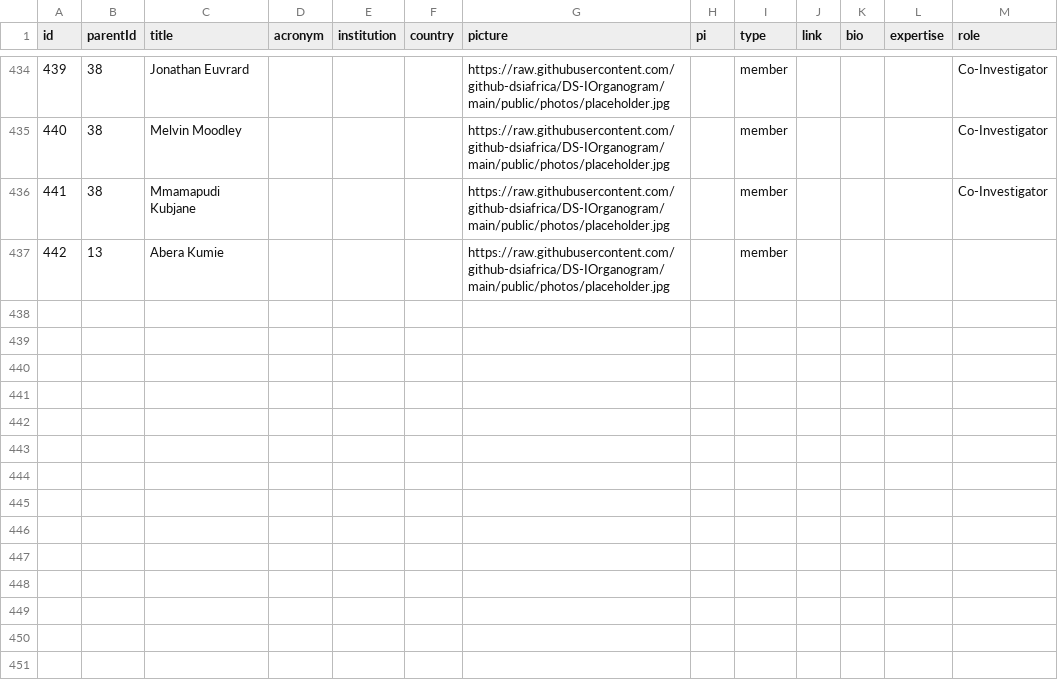
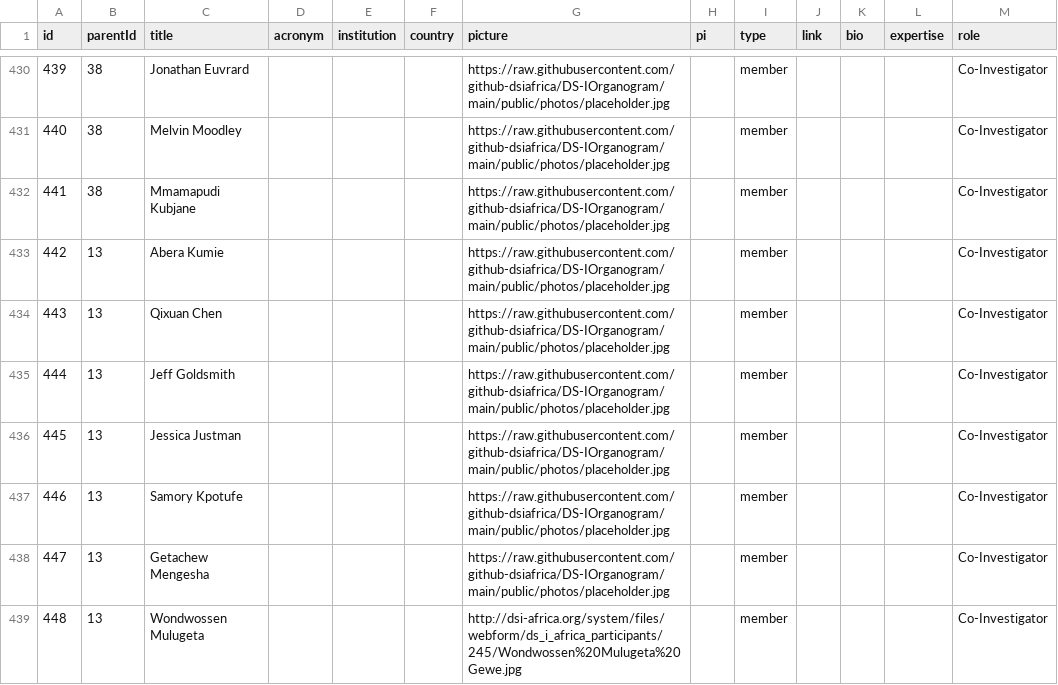
Before and after one commit to github-dsiafrica/DS-IOrganogram, a CSV file: public/data/data.csv, drawn as a sheet; only a part is shown, gaps mark what is left out; the diff covers the shown part only.

Commit message:
Updates aphrea members.

```diff
--- a/public/data/data.csv
+++ b/public/data/data.csv
@@ -437,2 +433,8 @@ id,parentId,title,acronym,institution,country,picture,pi,type,link,bio,expertise
 441,38,Mmamapudi Kubjane,,,,https://raw.githubusercontent.com/github-dsiafrica/DS-IOrganogram/main/public/photos/placeholder.jpg,,member,,,,Co-Investigator
-442,13,Abera Kumie,,,,https://raw.githubusercontent.com/github-dsiafrica/DS-IOrganogram/main/public/photos/placeholder.jpg,,member,,,,
+442,13,Abera Kumie,,,,https://raw.githubusercontent.com/github-dsiafrica/DS-IOrganogram/main/public/photos/placeholder.jpg,,member,,,,Co-Investigator
+443,13,Qixuan Chen,,,,https://raw.githubusercontent.com/github-dsiafrica/DS-IOrganogram/main/public/photos/placeholder.jpg,,member,,,,Co-Investigator
+444,13,Jeff Goldsmith,,,,https://raw.githubusercontent.com/github-dsiafrica/DS-IOrganogram/main/public/photos/placeholder.jpg,,member,,,,Co-Investigator
+445,13,Jessica Justman,,,,https://raw.githubusercontent.com/github-dsiafrica/DS-IOrganogram/main/public/photos/placeholder.jpg,,member,,,,Co-Investigator
+446,13,Samory Kpotufe,,,,https://raw.githubusercontent.com/github-dsiafrica/DS-IOrganogram/main/public/photos/placeholder.jpg,,member,,,,Co-Investigator
+447,13,Getachew Mengesha,,,,https://raw.githubusercontent.com/github-dsiafrica/DS-IOrganogram/main/public/photos/placeholder.jpg,,member,,,,Co-Investigator
+448,13,Wondwossen Mulugeta,,,,http://dsi-africa.org/system/files/webform/ds_i_africa_participants/245/Wondwossen%20Mulugeta%20Gewe.jpg,,member,,,,Co-Investigator
```
Also changed, not shown: 6 added rows, 4 removed rows and 8 edited cells elsewhere in this file.
